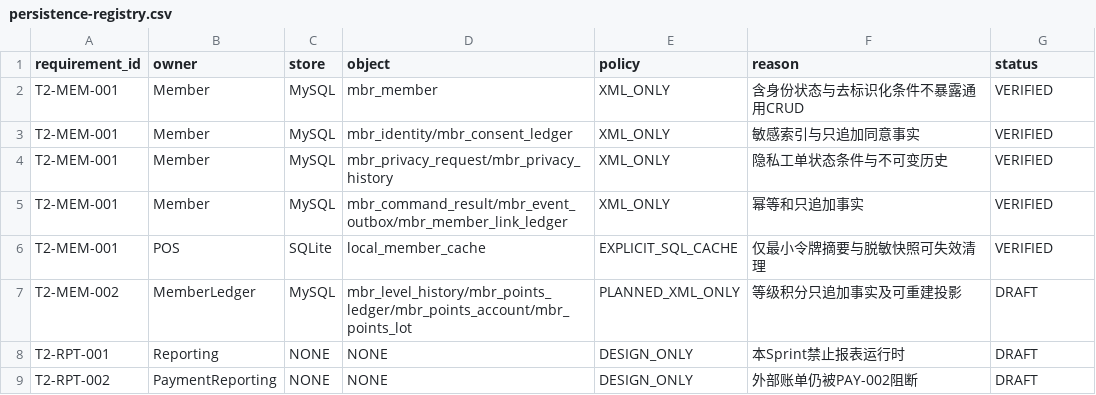
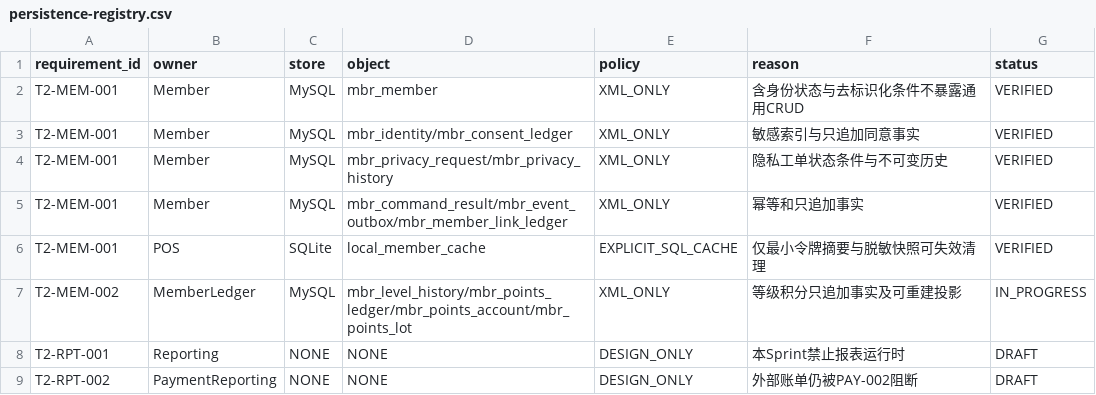
Before and after one commit to eiven-xxw/jshPOS, a CSV file: contracts/t2/gate5c/persistence-registry.csv, drawn as a sheet.

```diff
--- a/contracts/t2/gate5c/persistence-registry.csv
+++ b/contracts/t2/gate5c/persistence-registry.csv
@@ -6,3 +6,3 @@ T2-MEM-001,Member,MySQL,mbr_command_result/mbr_event_outbox/mbr_member_link_ledg
 T2-MEM-001,POS,SQLite,local_member_cache,EXPLICIT_SQL_CACHE,仅最小令牌摘要与脱敏快照可失效清理,VERIFIED
-T2-MEM-002,MemberLedger,MySQL,mbr_level_history/mbr_points_ledger/mbr_points_account/mbr_points_lot,PLANNED_XML_ONLY,等级积分只追加事实及可重建投影,DRAFT
+T2-MEM-002,MemberLedger,MySQL,mbr_level_history/mbr_points_ledger/mbr_points_account/mbr_points_lot,XML_ONLY,等级积分只追加事实及可重建投影,IN_PROGRESS
 T2-RPT-001,Reporting,NONE,NONE,DESIGN_ONLY,本Sprint禁止报表运行时,DRAFT
```
Also changed, not shown: docs/governance/rtm.csv, 2 other files.
